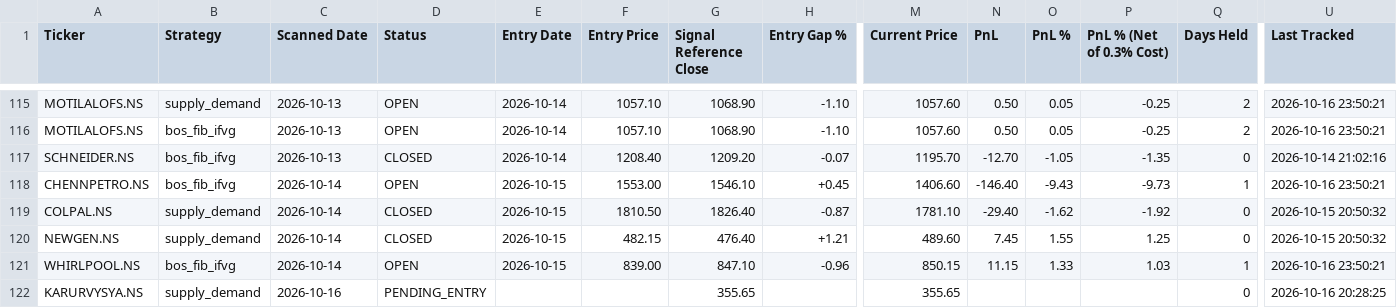
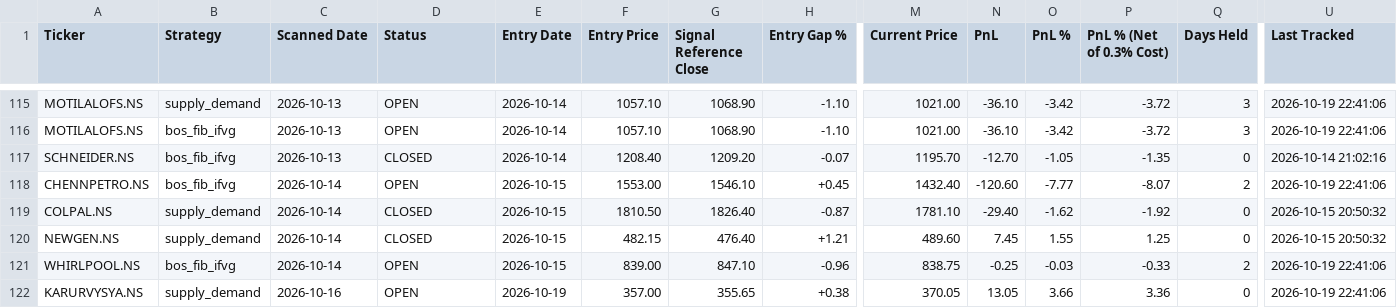
Before and after one commit to Jinish2023/supply_demand-bos_fib_ifvg, a CSV file: data/trade_book.csv, drawn as a sheet; only a part is shown, gaps mark what is left out; the diff covers the shown part only; the diff names each change by its address in the sheet, - before the commit and + after, or states it on an @@ line.

```diff
--- a/data/trade_book.csv
+++ b/data/trade_book.csv
-M115:M116 (Current Price): 1057.60
+M115:M116 (Current Price): 1021.00
-N115:N116 (PnL): 0.50
+N115:N116 (PnL): -36.10
-O115:O116 (PnL %): 0.05
+O115:O116 (PnL %): -3.42
-P115:P116 (PnL % (Net of 0.3% Cost)): -0.25
+P115:P116 (PnL % (Net of 0.3% Cost)): -3.72
-Q115:Q116 (Days Held): 2
+Q115:Q116 (Days Held): 3
-U115:U116 (Last Tracked): 2026-10-16 23:50:21
+U115:U116 (Last Tracked): 2026-10-19 22:41:06
-M118 (Current Price): 1406.60
+M118 (Current Price): 1432.40
-N118 (PnL): -146.40
+N118 (PnL): -120.60
-O118 (PnL %): -9.43
+O118 (PnL %): -7.77
-P118 (PnL % (Net of 0.3% Cost)): -9.73
+P118 (PnL % (Net of 0.3% Cost)): -8.07
-Q118 (Days Held): 1
+Q118 (Days Held): 2
-U118 (Last Tracked): 2026-10-16 23:50:21
+U118 (Last Tracked): 2026-10-19 22:41:06
-M121 (Current Price): 850.15
+M121 (Current Price): 838.75
-N121 (PnL): 11.15
+N121 (PnL): -0.25
-O121 (PnL %): 1.33
+O121 (PnL %): -0.03
-P121 (PnL % (Net of 0.3% Cost)): 1.03
+P121 (PnL % (Net of 0.3% Cost)): -0.33
-Q121 (Days Held): 1
+Q121 (Days Held): 2
-U121 (Last Tracked): 2026-10-16 23:50:21
+U121 (Last Tracked): 2026-10-19 22:41:06
-D122 (Status): PENDING_ENTRY
+D122 (Status): OPEN
-E122 (Entry Date): (empty)
+E122 (Entry Date): 2026-10-19
-F122 (Entry Price): (empty)
+F122 (Entry Price): 357.00
-H122 (Entry Gap %): (empty)
+H122 (Entry Gap %): +0.38
-M122 (Current Price): 355.65
+M122 (Current Price): 370.05
-N122 (PnL): (empty)
+N122 (PnL): 13.05
-O122 (PnL %): (empty)
+O122 (PnL %): 3.66
-P122 (PnL % (Net of 0.3% Cost)): (empty)
+P122 (PnL % (Net of 0.3% Cost)): 3.36
-U122 (Last Tracked): 2026-10-16 20:28:25
+U122 (Last Tracked): 2026-10-19 22:41:06
```
Also changed, not shown: 120 edited cells elsewhere in this file.
